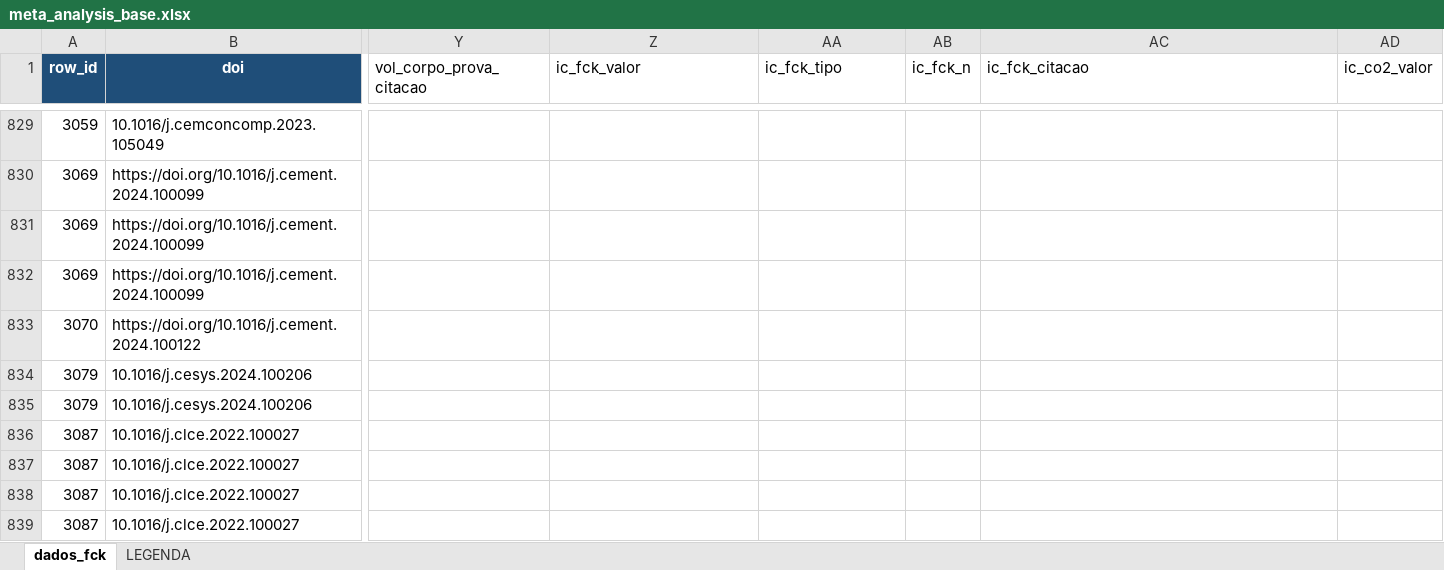
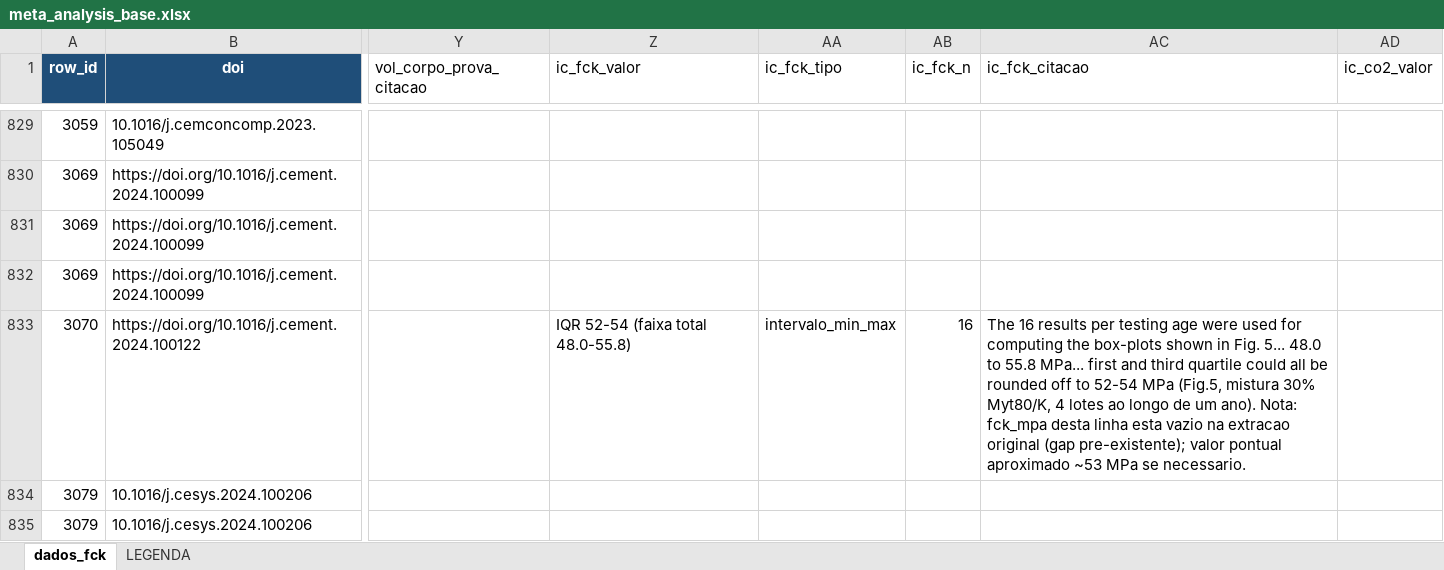
Before and after one commit to kielima/revisao-sistematica-literatura, an Excel workbook: meta_analysis_base.xlsx, sheet dados_fck, drawn as a sheet; only a part is shown, gaps mark what is left out; the shorter side is filled out with more unchanged rows; values as stored, in another font and other column widths than the file's, no borders; the diff names each change by its address in the sheet, - before the commit and + after, or states it on an @@ line.

```diff
--- a/meta_analysis_base.xlsx (sheet dados_fck)
+++ b/meta_analysis_base.xlsx (sheet dados_fck)
-Z833 (ic_fck_valor): (empty)
+Z833 (ic_fck_valor): IQR 52-54 (faixa total 48.0-55.8)
-AA833 (ic_fck_tipo): (empty)
+AA833 (ic_fck_tipo): intervalo_min_max
-AB833 (ic_fck_n): (empty)
+AB833 (ic_fck_n): 16
-AC833 (ic_fck_citacao): (empty)
+AC833 (ic_fck_citacao): The 16 results per testing age were used for computing the box-plots shown in Fig. 5... 48.0 to 55.8 MPa... first and third quartile could all be rounded off to 52-54 MPa (Fig.5, mistura 30% Myt80/K, 4 lotes ao longo de um ano). Nota: fck_mpa desta linha esta vazio na extracao original (gap pre-existente); valor pontual aproximado ~53 MPa se necessario.
```
Also changed, not shown: 2 other files.
